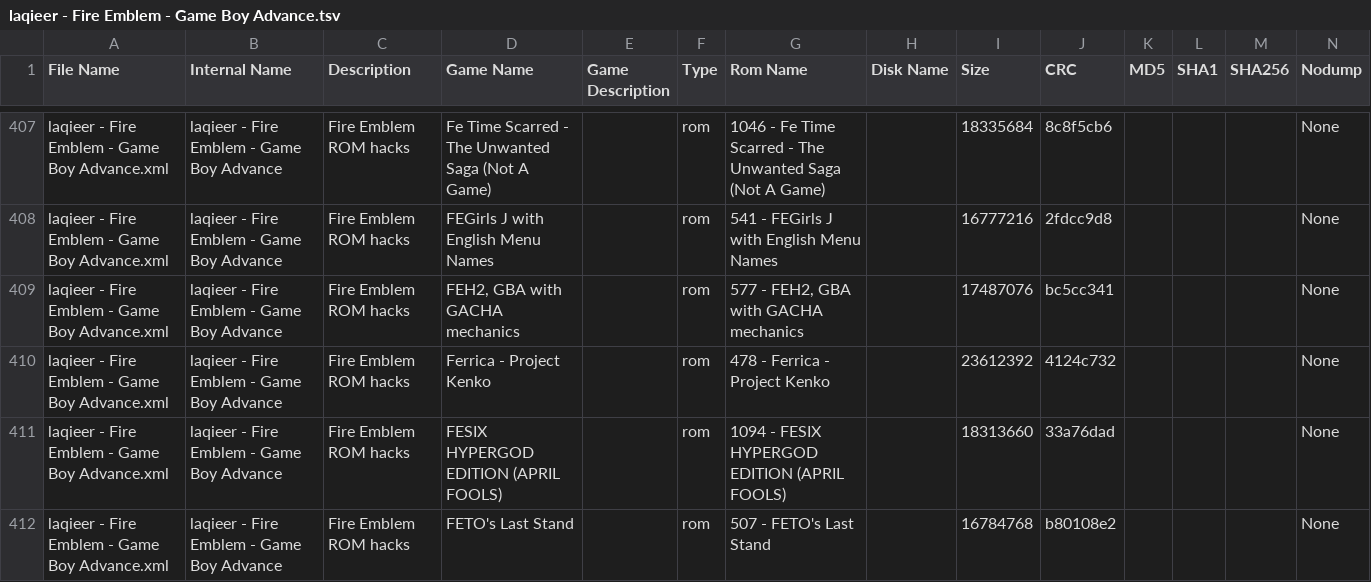
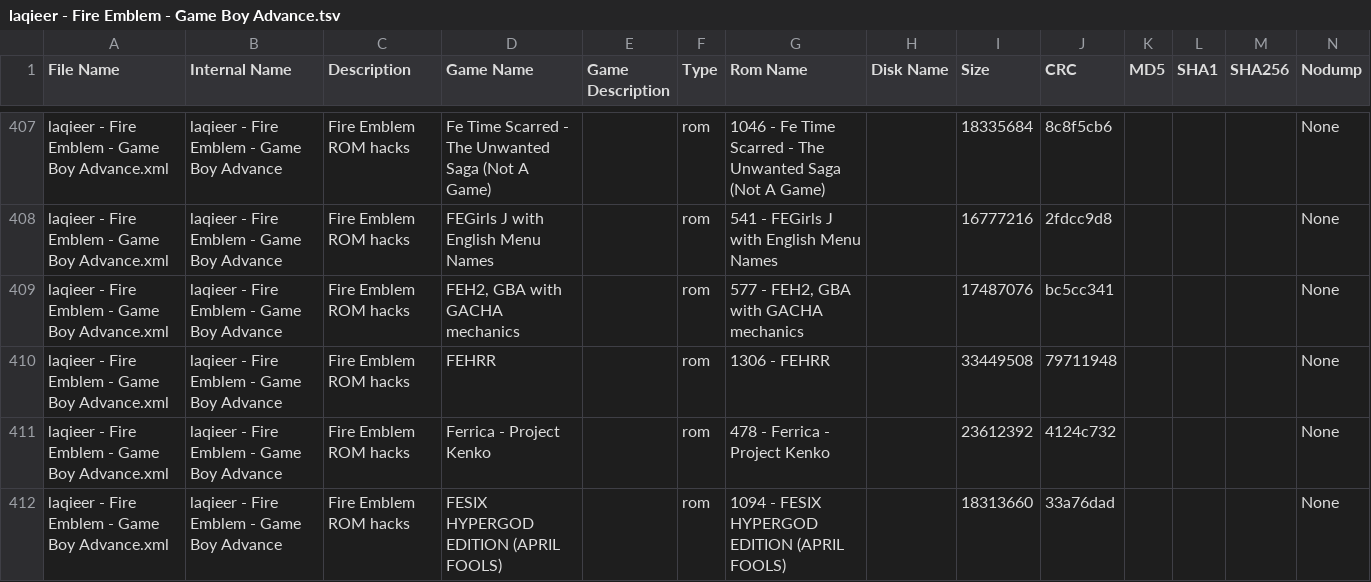
Before and after one commit to laqieer/FE-ROM-Hack-Database, a TSV file: DATs/laqieer - Fire Emblem - Game Boy Advance.tsv, drawn as a sheet; only a part is shown, gaps mark what is left out; the shorter side is filled out with more unchanged rows; the diff names each change by its address in the sheet, - before the commit and + after, or states it on an @@ line.

```diff
--- a/DATs/laqieer - Fire Emblem - Game Boy Advance.tsv
+++ b/DATs/laqieer - Fire Emblem - Game Boy Advance.tsv
+row 410: laqieer - Fire Emblem - Game Boy Advance.xml | laqieer - Fire Emblem - Game Boy Advance | Fire Emblem ROM hacks | FEHRR |  | rom | 1306 - FEHRR |  | 33449508 | 79711948 |  |  |  | None
```
Also changed, not shown: DATs/laqieer - Fire Emblem - Game Boy Advance.csv, Excel/ROMs.csv, 27 other files.
